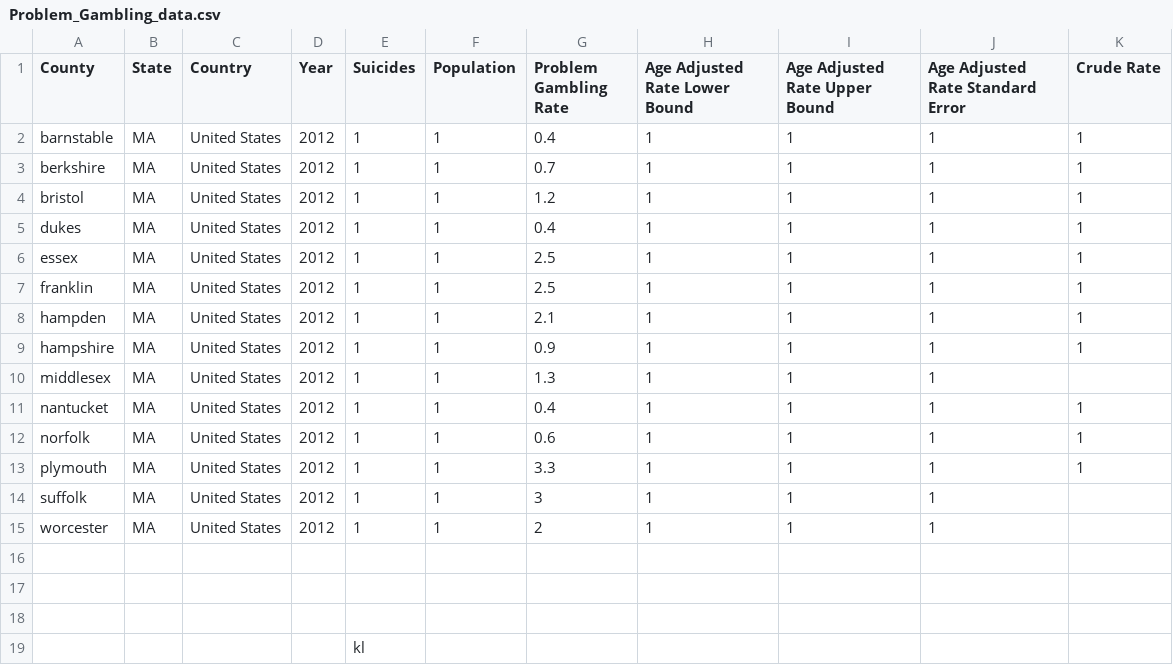
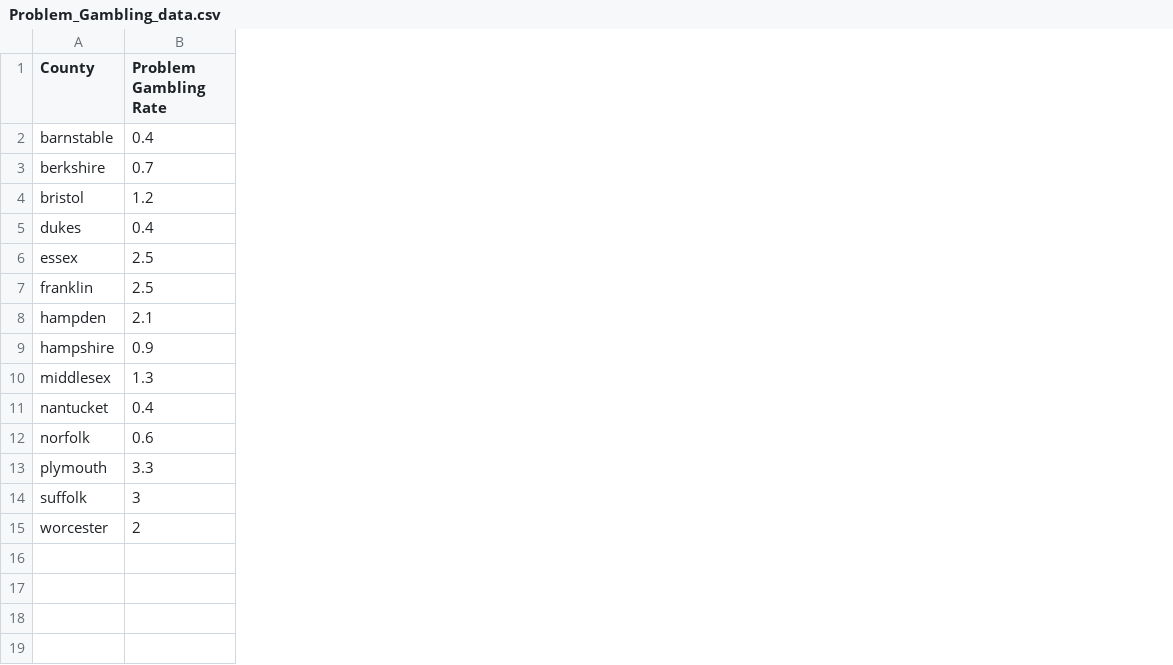
Before and after one commit to sEigmA/SEIGMA, a CSV file: probgambdataratenew/Problem_Gambling_data.csv, drawn as a sheet; the diff names each change by its address in the sheet, - before the commit and + after, or states it on an @@ line.

Commit message:
Deleted County Maps from suicide folder.  Suicide folder only contains correct documentation.
Problem Gambling Rate by County Map code is all correct and outputs an image.

Map only needs rates displayed on the map itself.

~AR-2/24/2015

```diff
--- a/probgambdataratenew/Problem_Gambling_data.csv
+++ b/probgambdataratenew/Problem_Gambling_data.csv
-column B (State), rows 2-15: all MA
-column C (Country), rows 2-15: all United States
-column D (Year), rows 2-15: all 2012
-column E (Suicides), rows 2-15: all 1
-column F (Population), rows 2-15: all 1
-column H (Age Adjusted Rate Lower Bound), rows 2-15: all 1
-column I (Age Adjusted Rate Upper Bound), rows 2-15: all 1
-column J (Age Adjusted Rate Standard Error), rows 2-15: all 1
-column K (Crude Rate), rows 2-13: 1 | 1 | 1 | 1 | 1 | 1 | 1 | 1 |  | 1 | 1 | 1
-row 16: (empty)
-row 17: (empty)
-row 18: (empty)
-row 19:  |  |  |  | kl
```
Also changed, not shown: 11 other files.
